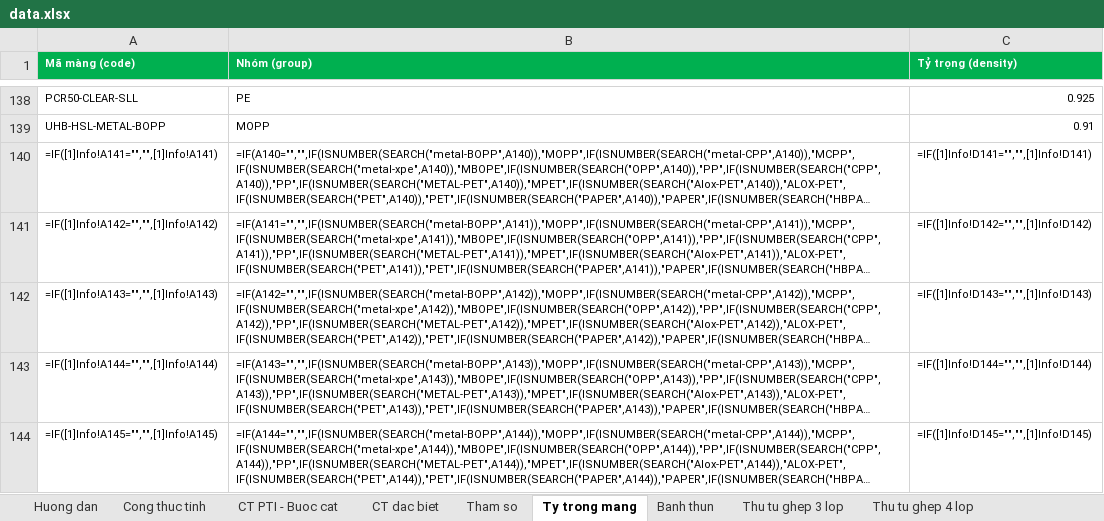
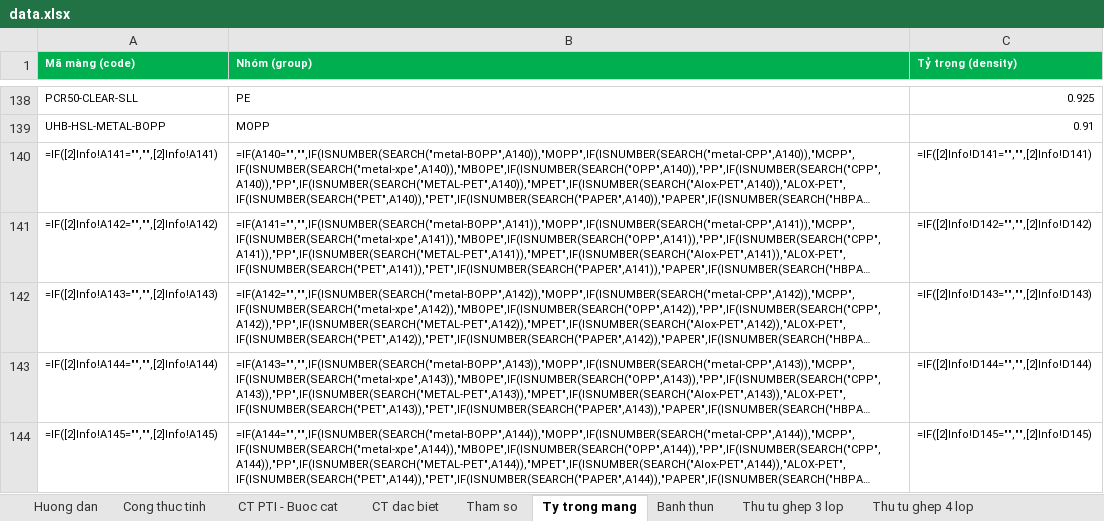
Before and after one commit to Tech03-TKMB/forecast_mang_zipper, an Excel workbook: data.xlsx, sheet Ty trong mang, drawn as a sheet; only a part is shown, gaps mark what is left out; long unchanged cells end in …; values as stored, in another font and other column widths than the file's, no borders; formulas are shown in place of their values; the diff names each change by its address in the sheet, - before the commit and + after, or states it on an @@ line.

```diff
--- a/data.xlsx (sheet Ty trong mang)
+++ b/data.xlsx (sheet Ty trong mang)
-A140 (Mã màng (code)): =IF([1]Info!A141="","",[1]Info!A141)
+A140 (Mã màng (code)): =IF([2]Info!A141="","",[2]Info!A141)
-C140 (Tỷ trọng (density)): =IF([1]Info!D141="","",[1]Info!D141)
+C140 (Tỷ trọng (density)): =IF([2]Info!D141="","",[2]Info!D141)
-A141 (Mã màng (code)): =IF([1]Info!A142="","",[1]Info!A142)
+A141 (Mã màng (code)): =IF([2]Info!A142="","",[2]Info!A142)
-C141 (Tỷ trọng (density)): =IF([1]Info!D142="","",[1]Info!D142)
+C141 (Tỷ trọng (density)): =IF([2]Info!D142="","",[2]Info!D142)
-A142 (Mã màng (code)): =IF([1]Info!A143="","",[1]Info!A143)
+A142 (Mã màng (code)): =IF([2]Info!A143="","",[2]Info!A143)
-C142 (Tỷ trọng (density)): =IF([1]Info!D143="","",[1]Info!D143)
+C142 (Tỷ trọng (density)): =IF([2]Info!D143="","",[2]Info!D143)
-A143 (Mã màng (code)): =IF([1]Info!A144="","",[1]Info!A144)
+A143 (Mã màng (code)): =IF([2]Info!A144="","",[2]Info!A144)
-C143 (Tỷ trọng (density)): =IF([1]Info!D144="","",[1]Info!D144)
+C143 (Tỷ trọng (density)): =IF([2]Info!D144="","",[2]Info!D144)
-A144 (Mã màng (code)): =IF([1]Info!A145="","",[1]Info!A145)
+A144 (Mã màng (code)): =IF([2]Info!A145="","",[2]Info!A145)
-C144 (Tỷ trọng (density)): =IF([1]Info!D145="","",[1]Info!D145)
+C144 (Tỷ trọng (density)): =IF([2]Info!D145="","",[2]Info!D145)
```
Also changed, not shown: sheet Banh thun.
